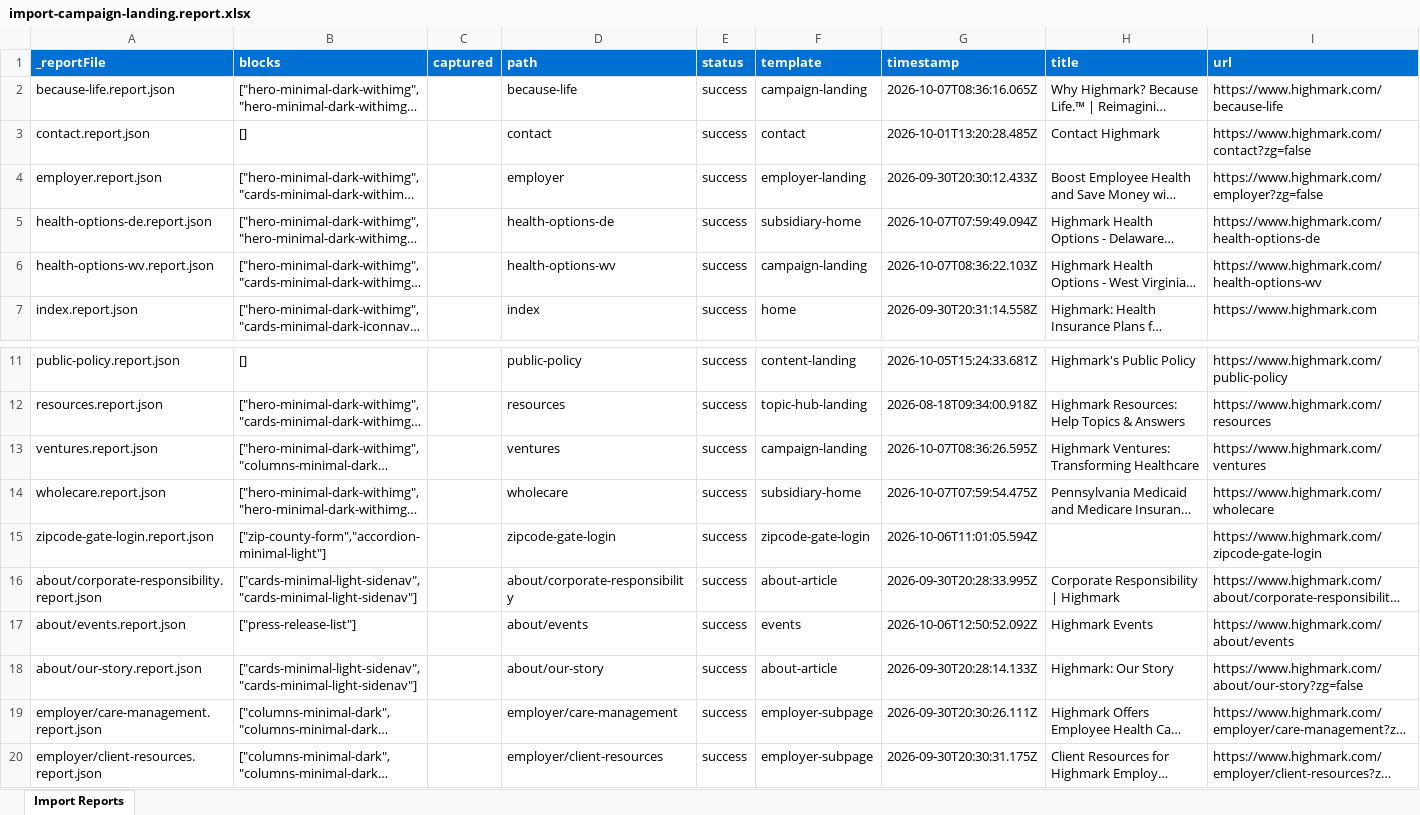
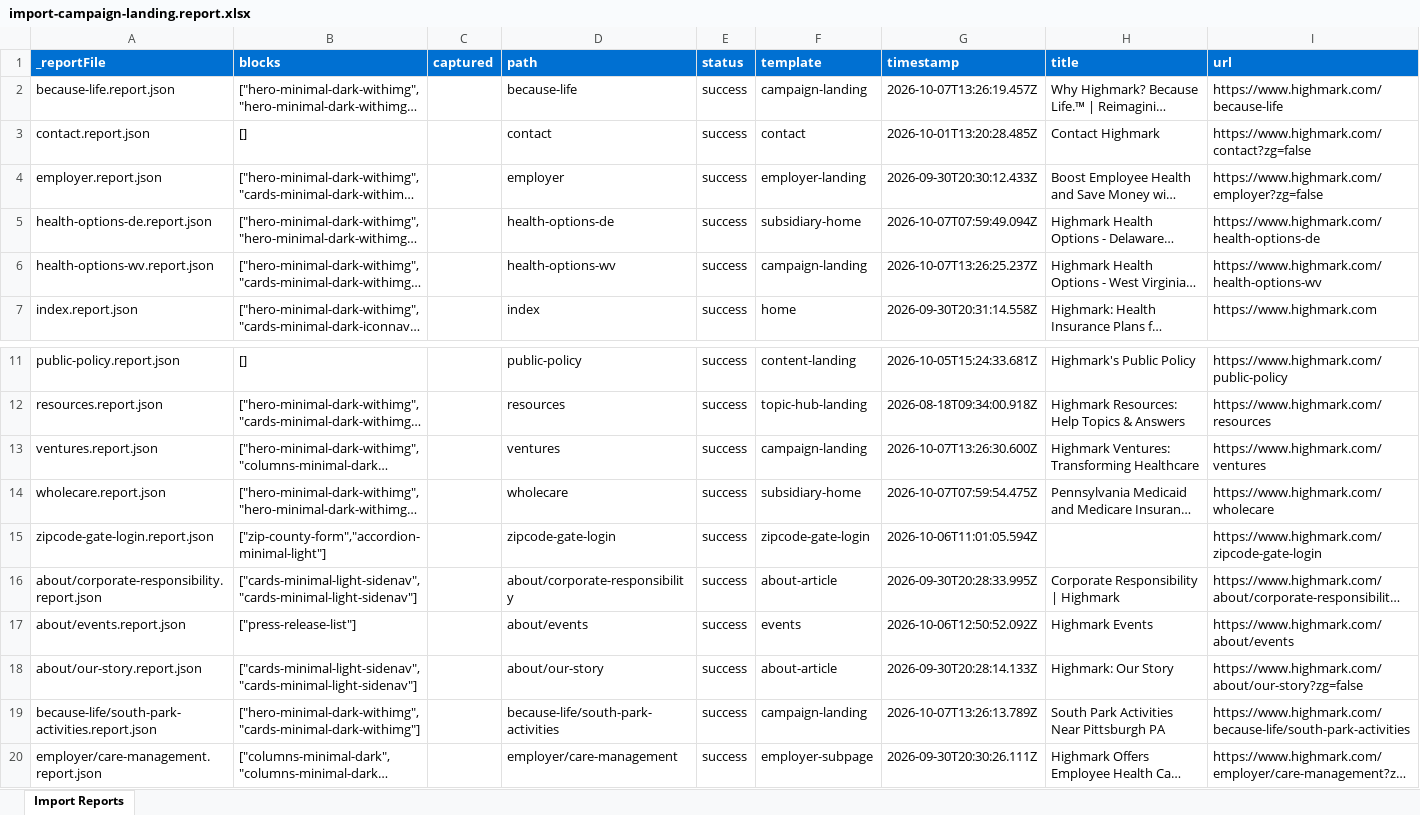
Before and after one commit to AdobeDrago/highmark, an Excel workbook: tools/importer/reports/import-campaign-landing.report.xlsx, sheet Import Reports, drawn as a sheet; only a part is shown, gaps mark what is left out; the shorter side is filled out with more unchanged rows; long unchanged cells end in …; values as stored, in another font and other column widths than the file's, no borders; the diff names each change by its address in the sheet, - before the commit and + after, or states it on an @@ line.

```diff
--- a/tools/importer/reports/import-campaign-landing.report.xlsx (sheet Import Reports)
+++ b/tools/importer/reports/import-campaign-landing.report.xlsx (sheet Import Reports)
-G2 (timestamp): 2026-10-07T08:36:16.065Z
+G2 (timestamp): 2026-10-07T13:26:19.457Z
-G6 (timestamp): 2026-10-07T08:36:22.103Z
+G6 (timestamp): 2026-10-07T13:26:25.237Z
-G13 (timestamp): 2026-10-07T08:36:26.595Z
+G13 (timestamp): 2026-10-07T13:26:30.600Z
+row 19: because-life/south-park-activities.report.json | ["hero-minimal-dark-withimg","cards-minimal-dark-withimg"] |  | because-life/south-park-activities | success | campaign-landing | 2026-10-07T13:26:13.789Z | South Park Activities Near Pittsburgh PA | https://www.highmark.com/because-life/south-park-activities
```
Also changed, not shown: 6 other files.
